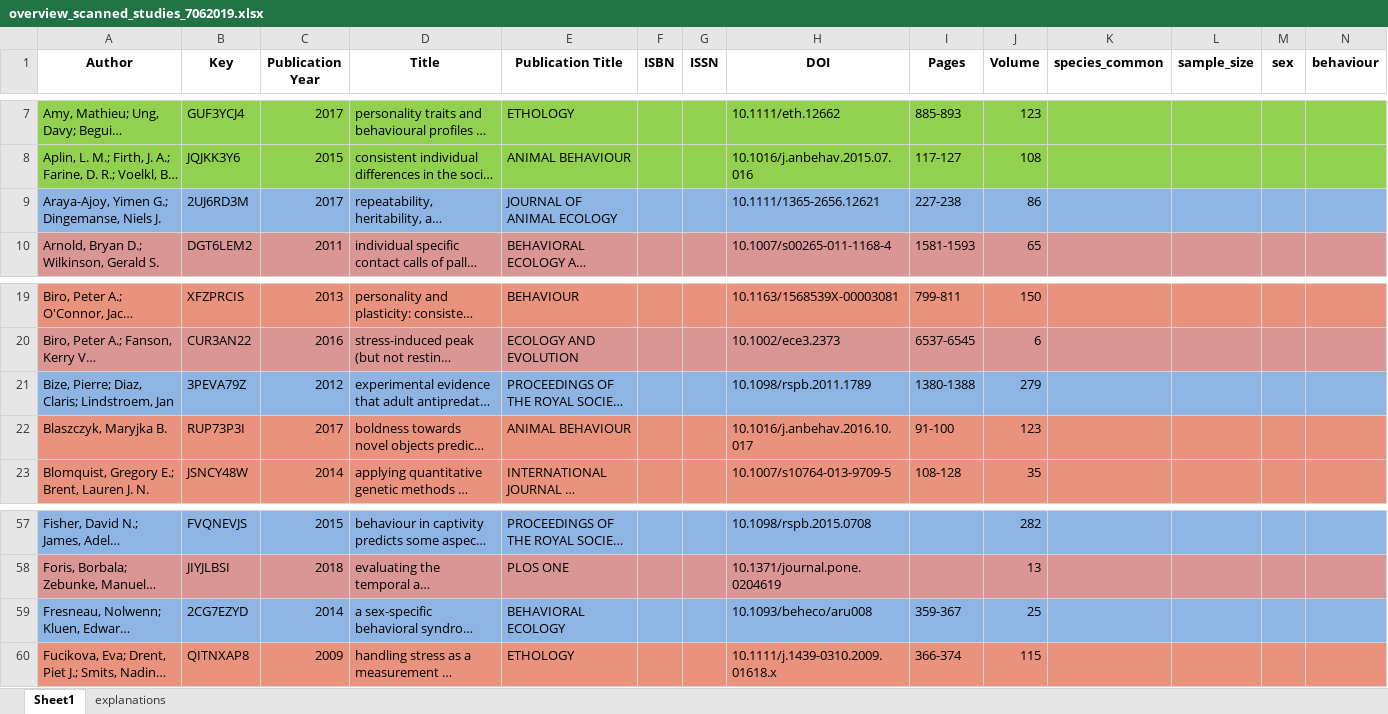
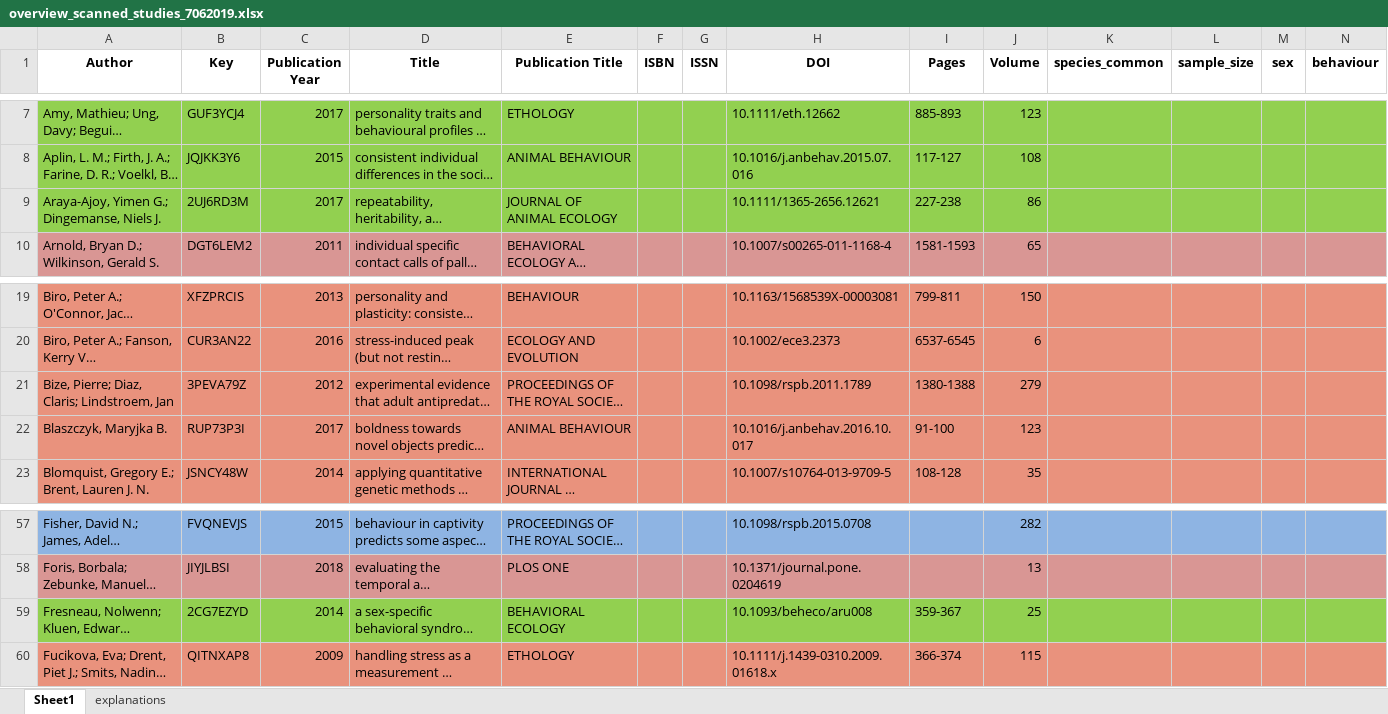
Before and after one commit to mastoffel/rpt_behav_meta, an Excel workbook: data/overview_scanned_studies_7062019.xlsx, sheet Sheet1, drawn as a sheet; only a part is shown, gaps mark what is left out; long unchanged cells end in …; values as stored, in another font and other column widths than the file's, no borders; the diff covers the shown part only; the diff names each change by its address in the sheet, - before the commit and + after, or states it on an @@ line.

```diff
--- a/data/overview_scanned_studies_7062019.xlsx (sheet Sheet1)
+++ b/data/overview_scanned_studies_7062019.xlsx (sheet Sheet1)
-A9:N9 fill: #8EB4E3
+A9:N9 fill: #92D050
-A21:N21 fill: #8EB4E3
+A21:N21 fill: #E9927D
-A59:N59 fill: #8EB4E3
+A59:N59 fill: #92D050
```
Also changed, not shown: cell formats elsewhere in this sheet, 9 other files.
